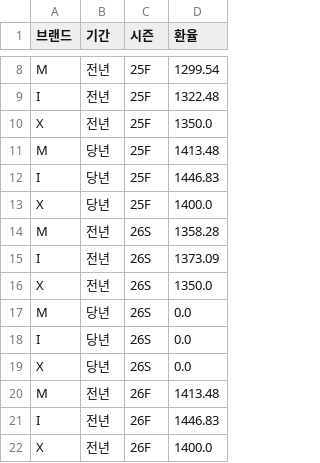
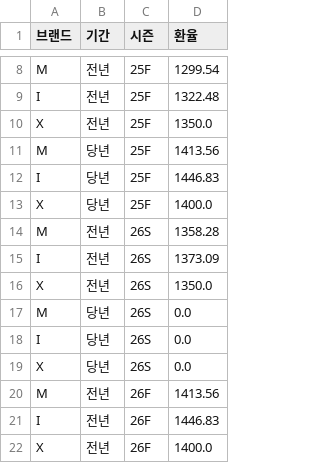
Before and after one commit to jeehye1220/cost-dashboard, a CSV file: public/COST RAW/FX_NON.csv, drawn as a sheet; only a part is shown, gaps mark what is left out.

Commit message:
fix: FX_NON.csv 26S 26F ?밸뀈 ?섏쑉 ?낅뜲?댄듃

```diff
--- a/public/COST RAW/FX_NON.csv
+++ b/public/COST RAW/FX_NON.csv
@@ -10,3 +10,3 @@ I,전년,25F,1322.48
 X,전년,25F,1350.0
-M,당년,25F,1413.48
+M,당년,25F,1413.56
 I,당년,25F,1446.83
@@ -19,3 +19,3 @@ I,당년,26S,0.0
 X,당년,26S,0.0
-M,전년,26F,1413.48
+M,전년,26F,1413.56
 I,전년,26F,1446.83
```
